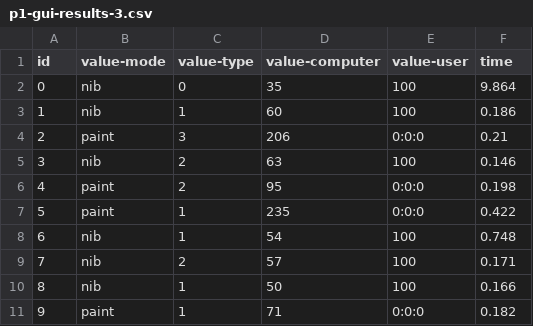
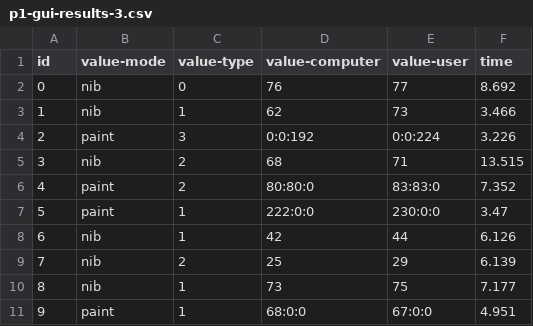
Before and after one commit to CDSteer/painting-app, a CSV file: data/p1-gui-results-3.csv, drawn as a sheet; only a part is shown; the diff covers the shown part only.

```diff
--- a/data/p1-gui-results-3.csv
+++ b/data/p1-gui-results-3.csv
@@ -1,11 +1,11 @@
 id,value-mode,value-type,value-computer,value-user,time
-0,nib,0,35,100,9.864
-1,nib,1,60,100,0.186
-2,paint,3,206,0:0:0,0.21
-3,nib,2,63,100,0.146
-4,paint,2,95,0:0:0,0.198
-5,paint,1,235,0:0:0,0.422
-6,nib,1,54,100,0.748
-7,nib,2,57,100,0.171
-8,nib,1,50,100,0.166
-9,paint,1,71,0:0:0,0.182
+0,nib,0,76,77,8.692
+1,nib,1,62,73,3.466
+2,paint,3,0:0:192,0:0:224,3.226
+3,nib,2,68,71,13.515
+4,paint,2,80:80:0,83:83:0,7.352
+5,paint,1,222:0:0,230:0:0,3.47
+6,nib,1,42,44,6.126
+7,nib,2,25,29,6.139
+8,nib,1,73,75,7.177
+9,paint,1,68:0:0,67:0:0,4.951
```
Also changed, not shown: 23 edited cells elsewhere in this file, data/p1-defomable-results-2.csv, data/p1-defomable-results-3.csv, 42 other files.
